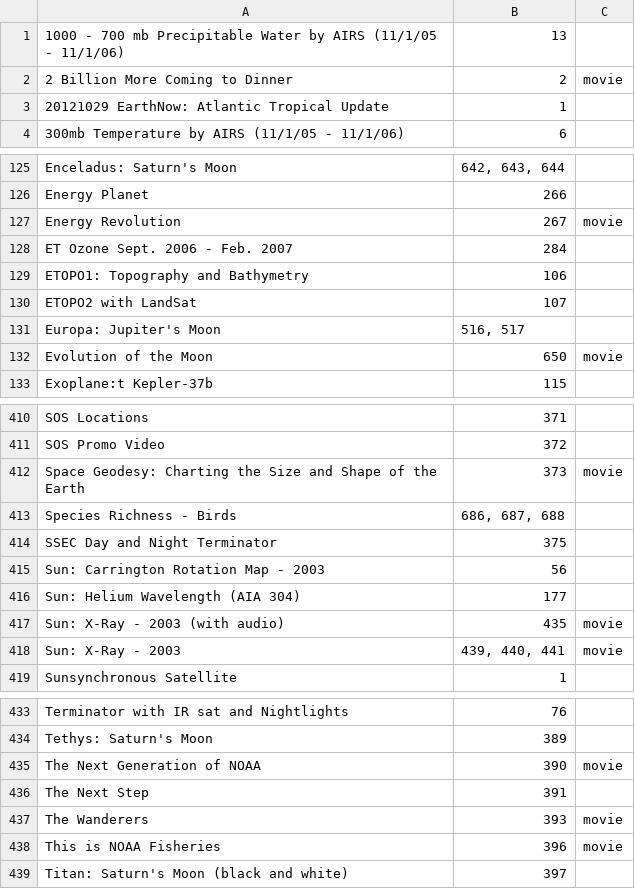
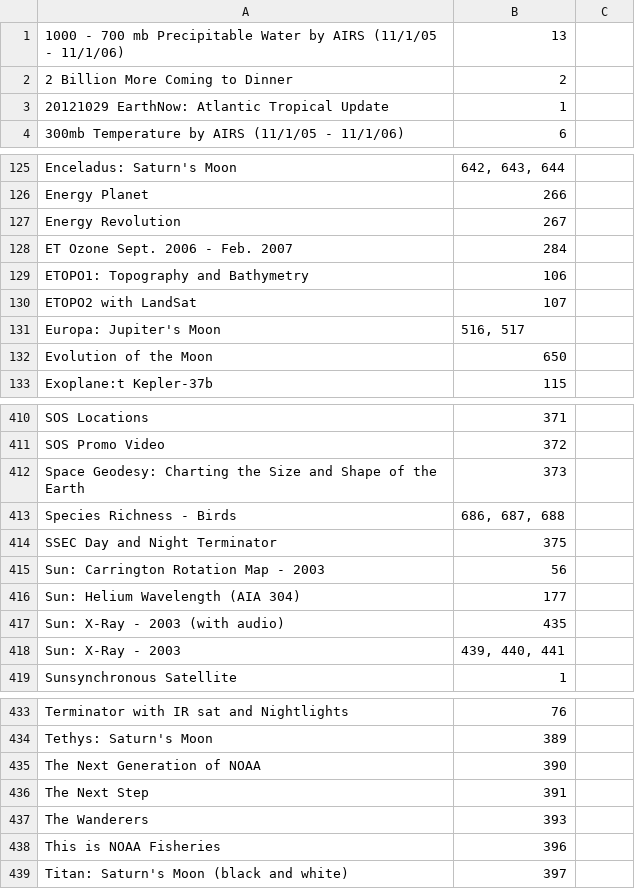
Before and after one commit to OMSI-Dev/NatSci, a CSV file: SOS/noaa_042013.csv, drawn as a sheet; only a part is shown, gaps mark what is left out; the diff covers the shown part only.

```diff
--- a/SOS/noaa_042013.csv
+++ b/SOS/noaa_042013.csv
@@ -2 +2 @@
-2 Billion More Coming to Dinner ,2,movie
+2 Billion More Coming to Dinner ,2
@@ -127 +127 @@ Energy Planet ,266,
-Energy Revolution ,267,movie
+Energy Revolution ,267
@@ -132 +132 @@ Europa: Jupiter's Moon ,"516, 517",
-Evolution of the Moon ,650,movie
+Evolution of the Moon ,650
@@ -412 +412 @@ SOS Promo Video ,372,
-Space Geodesy: Charting the Size and Shape of the Earth ,373,movie
+Space Geodesy: Charting the Size and Shape of the Earth ,373
@@ -417,2 +417,2 @@ Sun: Helium Wavelength (AIA 304) ,177,
-Sun: X-Ray - 2003 (with audio) ,435,movie
-Sun: X-Ray - 2003 ,"439, 440, 441",movie
+Sun: X-Ray - 2003 (with audio) ,435
+Sun: X-Ray - 2003 ,"439, 440, 441"
@@ -435 +435 @@ Tethys: Saturn's Moon ,389,
-The Next Generation of NOAA ,390,movie
+The Next Generation of NOAA ,390
@@ -437,2 +437,2 @@ The Next Step ,391,
-The Wanderers ,393,movie
-This is NOAA Fisheries ,396,movie
+The Wanderers ,393
+This is NOAA Fisheries ,396
```
Also changed, not shown: 14 edited cells elsewhere in this file, 1 other file.
